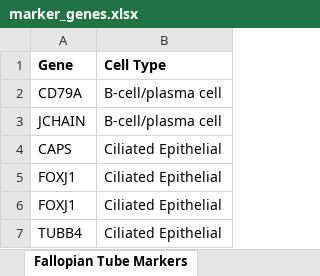
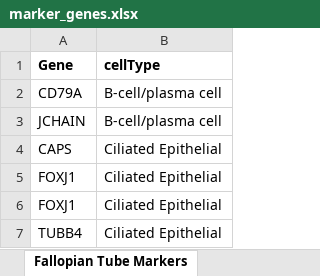
Before and after one commit to yan-cri/scRICA_2, an Excel workbook: misc/marker_genes.xlsx, sheet Fallopian Tube Markers, drawn as a sheet; only a part is shown; values as stored, in another font and other column widths than the file's, no borders; the diff names each change by its address in the sheet, - before the commit and + after, or states it on an @@ line.

```diff
--- a/misc/marker_genes.xlsx (sheet Fallopian Tube Markers)
+++ b/misc/marker_genes.xlsx (sheet Fallopian Tube Markers)
-B1: Cell Type
+B1: cellType
```
Also changed, not shown: misc/marker_genes_set2.xlsx, 2 other files.
